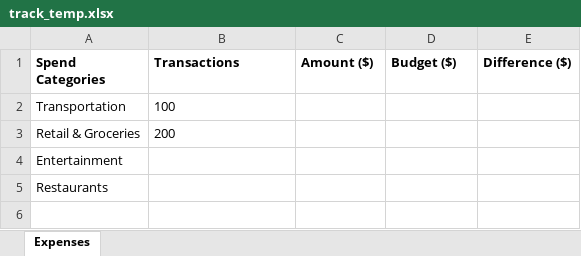
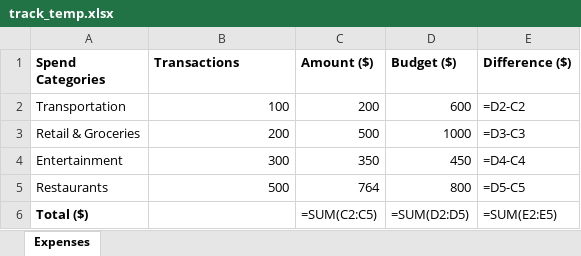
Before and after one commit to HamzaAsafAli/tracking-data-pyxl, an Excel workbook: track_temp.xlsx, sheet Expenses, drawn as a sheet; values as stored, in another font and other column widths than the file's, no borders; formulas without a stored value are shown as written; the diff names each change by its address in the sheet, - before the commit and + after, or states it on an @@ line.

Commit message:
V1 of the expenses tracking app.

```diff
--- a/track_temp.xlsx (sheet Expenses)
+++ b/track_temp.xlsx (sheet Expenses)
-B2:B3 alignment: left
+B2:B3 alignment: right
-C2 (Amount ($)): (empty)
+C2 (Amount ($)): 200
-D2 (Budget ($)): (empty)
+D2 (Budget ($)): 600
-E2 (Difference ($)): (empty)
+E2 (Difference ($)): =D2-C2
-C3 (Amount ($)): (empty)
+C3 (Amount ($)): 500
-D3 (Budget ($)): (empty)
+D3 (Budget ($)): 1000
-E3 (Difference ($)): (empty)
+E3 (Difference ($)): =D3-C3
-B4 (Transactions): (empty)
+B4 (Transactions): 300
-C4 (Amount ($)): (empty)
+C4 (Amount ($)): 350
-D4 (Budget ($)): (empty)
+D4 (Budget ($)): 450
-E4 (Difference ($)): (empty)
+E4 (Difference ($)): =D4-C4
-B5 (Transactions): (empty)
+B5 (Transactions): 500
-C5 (Amount ($)): (empty)
+C5 (Amount ($)): 764
-D5 (Budget ($)): (empty)
+D5 (Budget ($)): 800
-E5 (Difference ($)): (empty)
+E5 (Difference ($)): =D5-C5
+row 6: Total ($) |  | =SUM(C2:C5) | =SUM(D2:D5) | =SUM(E2:E5)
```
Also changed, not shown: 1 other file.
